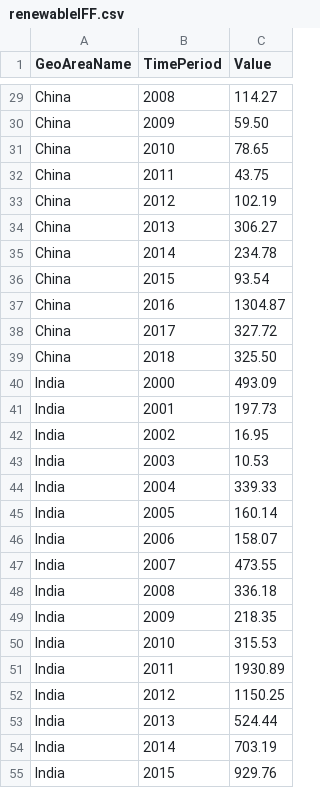
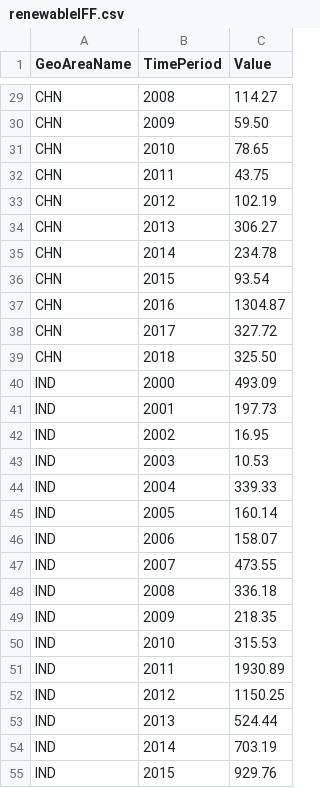
Before and after one commit to TimEdwards00/TimEdwards00.github.io, a CSV file: renewableIFF.csv, drawn as a sheet; only a part is shown, gaps mark what is left out; the diff covers the shown part only; the diff names each change by its address in the sheet, - before the commit and + after, or states it on an @@ line.

```diff
--- a/renewableIFF.csv
+++ b/renewableIFF.csv
-A29:A39 (GeoAreaName): China
+A29:A39 (GeoAreaName): CHN
-A40:A55 (GeoAreaName): India
+A40:A55 (GeoAreaName): IND
```
Also changed, not shown: 117 edited cells elsewhere in this file.
